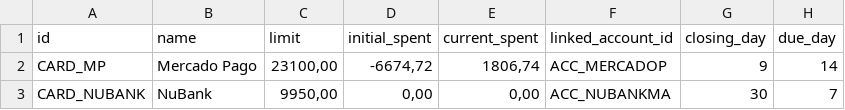
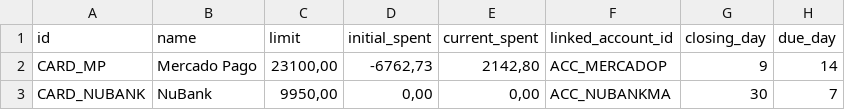
Before and after one commit to duducm2/scripts, a CSV file: finances/data/credit_cards.csv, drawn as a sheet.

```diff
--- a/finances/data/credit_cards.csv
+++ b/finances/data/credit_cards.csv
@@ -1,3 +1,3 @@
 id,name,limit,initial_spent,current_spent,linked_account_id,closing_day,due_day
-CARD_MP,Mercado Pago,"23100,00","-6674,72","1806,74",ACC_MERCADOP,9,14
+CARD_MP,Mercado Pago,"23100,00","-6762,73","2142,80",ACC_MERCADOP,9,14
 CARD_NUBANK,NuBank,"9950,00","0,00","0,00",ACC_NUBANKMA,30,7
```
Also changed, not shown: finances/data/budgets.csv, finances/data/transactions.csv, 3 other files.
